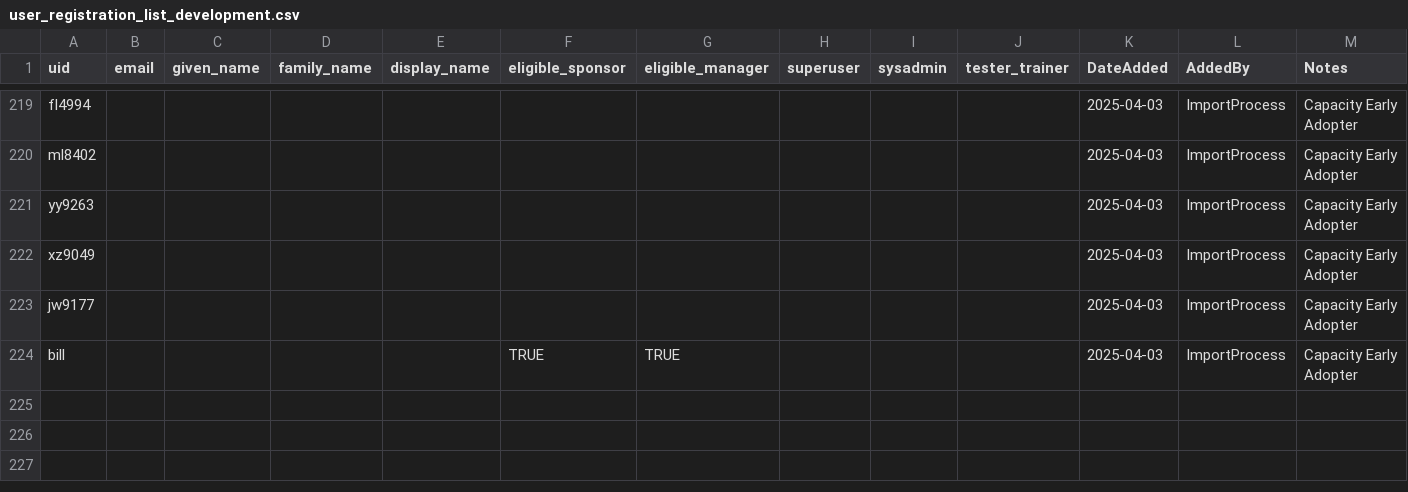
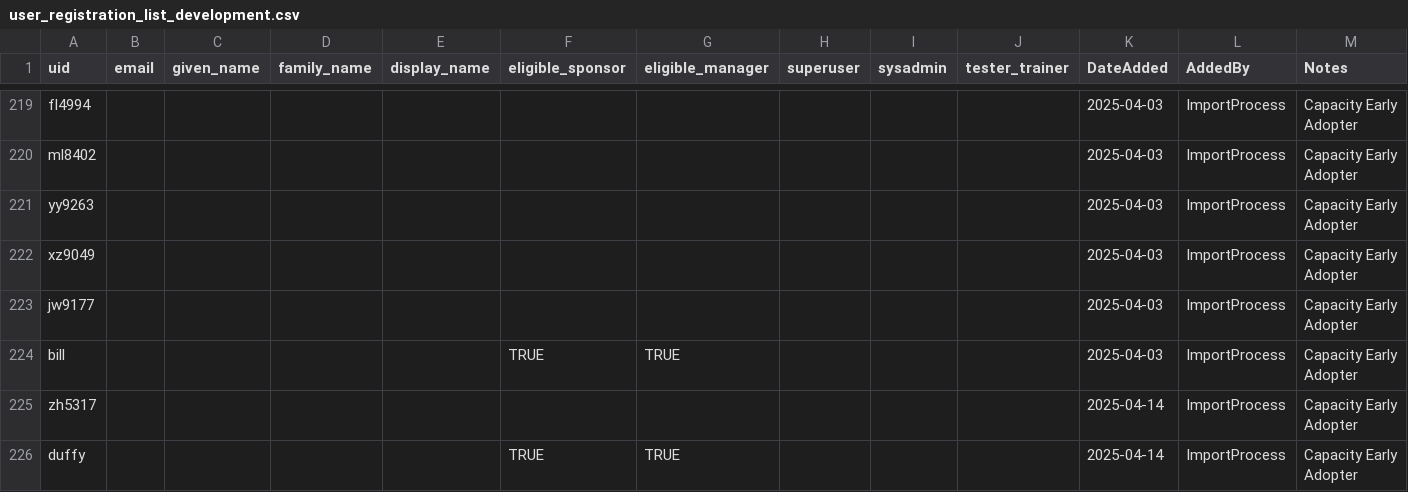
Before and after one commit to pulibrary/tigerdata-app, a CSV file: data/user_registration_list_development.csv, drawn as a sheet; only a part is shown, gaps mark what is left out; the diff names each change by its address in the sheet, - before the commit and + after, or states it on an @@ line.

Commit message:
updating the user list for production projects fixes #1399

```diff
--- a/data/user_registration_list_development.csv
+++ b/data/user_registration_list_development.csv
+row 225: zh5317 |  |  |  |  |  |  |  |  |  | 2025-04-14 | ImportProcess | Capacity Early Adopter
+row 226: duffy |  |  |  |  | TRUE | TRUE |  |  |  | 2025-04-14 | ImportProcess | Capacity Early Adopter
```
Also changed, not shown: data/user_registration_list_production.csv, data/user_registration_list_qa.csv, 3 other files.
